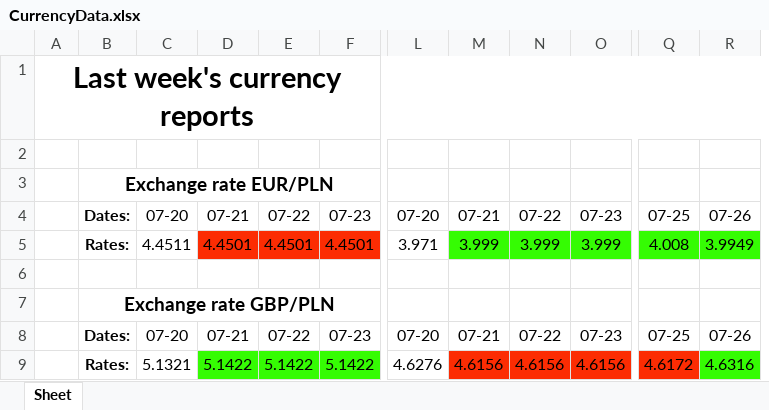
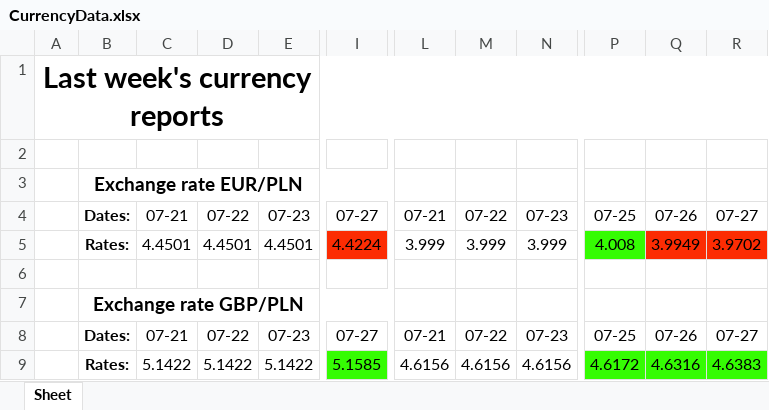
Before and after one commit to Ravs0nek/Currency-report-sent-by-e-mail, an Excel workbook: CurrencyData.xlsx, sheet Sheet, drawn as a sheet; only a part is shown, gaps mark what is left out; values as stored, in another font and other column widths than the file's, no borders; removed rows and columns are numbered as before the commit, all else as after; the diff names each change by its address in the sheet, - before the commit and + after, or states it on an @@ line.

```diff
--- a/CurrencyData.xlsx (sheet Sheet)
+++ b/CurrencyData.xlsx (sheet Sheet)
-column C, rows 4-9: 07-20 | 4.4511 |  |  | 07-20 | 5.1321
+column I, rows 4-9: 07-27 | 4.4224 |  |  | 07-27 | 5.1585
-column L, rows 4-9: 07-20 | 3.971 |  |  | 07-20 | 4.6276
+column R, rows 4-9: 07-27 | 3.9702 |  |  | 07-27 | 4.6383
-C5:E5 fill: #FC2C03
+C5:E5 fill: none
-L5:N5 fill: #35FC03
+L5:N5 fill: none
-Q5 fill: #35FC03
+Q5 fill: #FC2C03
-C9:E9 fill: #35FC03
+C9:E9 fill: none
-L9:N9 fill: #FC2C03
+L9:N9 fill: none
-P9 fill: #FC2C03
+P9 fill: #35FC03
```
